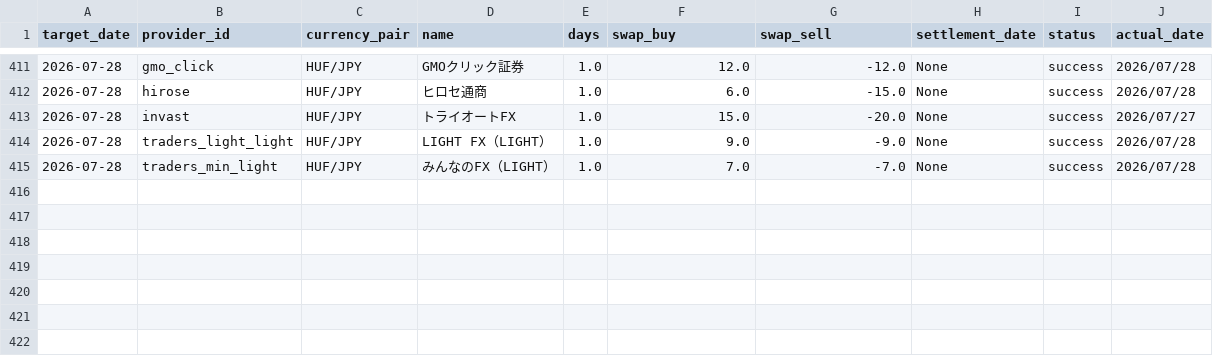
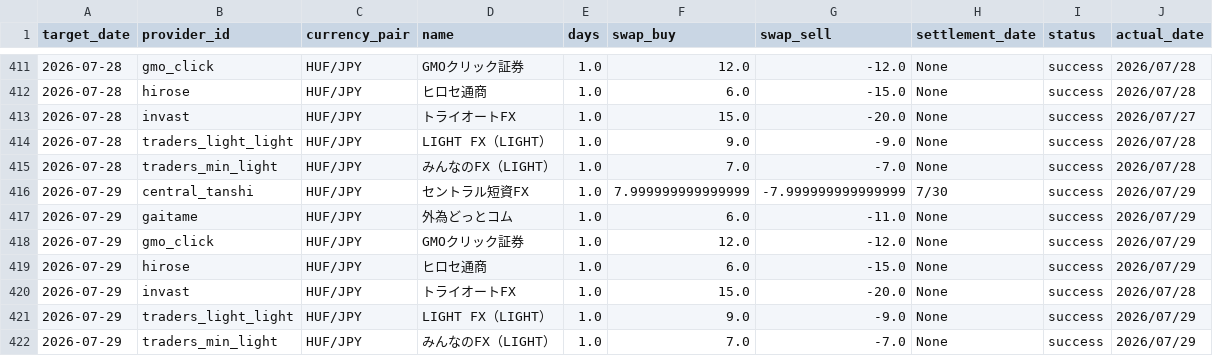
Before and after one commit to pcjidouka-spec/lira-watch-public-jp, a CSV file: public/data/master_history_huf.csv, drawn as a sheet; only a part is shown, gaps mark what is left out; the diff names each change by its address in the sheet, - before the commit and + after, or states it on an @@ line.

```diff
--- a/public/data/master_history_huf.csv
+++ b/public/data/master_history_huf.csv
+row 416: 2026-07-29 | central_tanshi | HUF/JPY | セントラル短資FX | 1.0 | 7.999999999999999 | -7.999999999999999 | 7/30 | success | 2026/07/29
+row 417: 2026-07-29 | gaitame | HUF/JPY | 外為どっとコム | 1.0 | 6.0 | -11.0 | None | success | 2026/07/29
+row 418: 2026-07-29 | gmo_click | HUF/JPY | GMOクリック証券 | 1.0 | 12.0 | -12.0 | None | success | 2026/07/29
+row 419: 2026-07-29 | hirose | HUF/JPY | ヒロセ通商 | 1.0 | 6.0 | -15.0 | None | success | 2026/07/29
+row 420: 2026-07-29 | invast | HUF/JPY | トライオートFX | 1.0 | 15.0 | -20.0 | None | success | 2026/07/28
+row 421: 2026-07-29 | traders_light_light | HUF/JPY | LIGHT FX（LIGHT） | 1.0 | 9.0 | -9.0 | None | success | 2026/07/29
+row 422: 2026-07-29 | traders_min_light | HUF/JPY | みんなのFX（LIGHT） | 1.0 | 7.0 | -7.0 | None | success | 2026/07/29
```
Also changed, not shown: public/data/master_history_eurusd.csv, public/data/master_history_mxn.csv, 9 other files.
